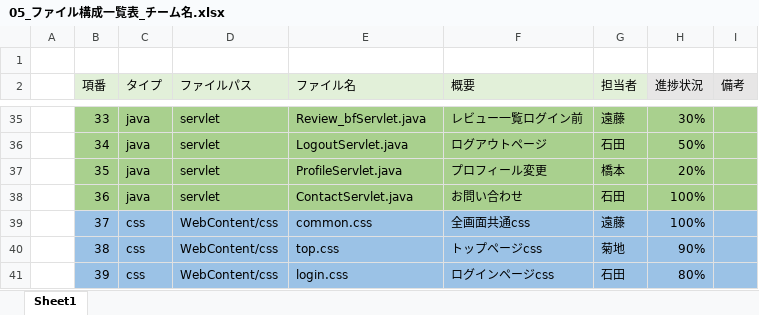
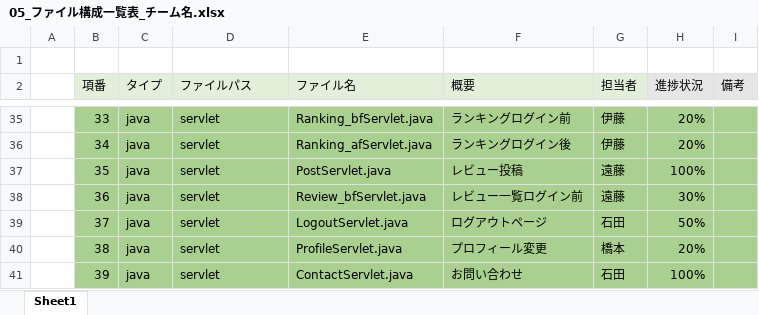
Before and after one commit to dojo2022/B-3, an Excel workbook: doc/05_ファイル構成一覧表_チーム名.xlsx, sheet Sheet1, drawn as a sheet; only a part is shown, gaps mark what is left out; values as stored, in another font and other column widths than the file's, no borders; the diff covers the shown part only; the diff names each change by its address in the sheet, - before the commit and + after, or states it on an @@ line.

```diff
--- a/doc/05_ファイル構成一覧表_チーム名.xlsx (sheet Sheet1)
+++ b/doc/05_ファイル構成一覧表_チーム名.xlsx (sheet Sheet1)
-E35 (ファイル名): Review_bfServlet.java
+E35 (ファイル名): Ranking_bfServlet.java
-F35 (概要): レビュー一覧ログイン前
+F35 (概要): ランキングログイン前
-G35 (担当者): 遠藤
+G35 (担当者): 伊藤
-H35 (進捗状況): 30%
+H35 (進捗状況): 20%
-E36 (ファイル名): LogoutServlet.java
+E36 (ファイル名): Ranking_afServlet.java
-F36 (概要): ログアウトページ
+F36 (概要): ランキングログイン後
-G36 (担当者): 石田
+G36 (担当者): 伊藤
-H36 (進捗状況): 50%
+H36 (進捗状況): 20%
-E37 (ファイル名): ProfileServlet.java
+E37 (ファイル名): PostServlet.java
-F37 (概要): プロフィール変更
+F37 (概要): レビュー投稿
-G37 (担当者): 橋本
+G37 (担当者): 遠藤
-H37 (進捗状況): 20%
+H37 (進捗状況): 100%
-E38 (ファイル名): ContactServlet.java
+E38 (ファイル名): Review_bfServlet.java
-F38 (概要): お問い合わせ
+F38 (概要): レビュー一覧ログイン前
-G38 (担当者): 石田
+G38 (担当者): 遠藤
-H38 (進捗状況): 100%
+H38 (進捗状況): 30%
-B39:I41 fill: #9BC2E6
+B39:I41 fill: #A9D08E
-C39:C41 (タイプ): css
+C39:C41 (タイプ): java
-D39:D41 (ファイルパス): WebContent/css
+D39:D41 (ファイルパス): servlet
-E39 (ファイル名): common.css
+E39 (ファイル名): LogoutServlet.java
-F39 (概要): 全画面共通css
+F39 (概要): ログアウトページ
-G39 (担当者): 遠藤
+G39 (担当者): 石田
-H39 (進捗状況): 100%
+H39 (進捗状況): 50%
-E40 (ファイル名): top.css
+E40 (ファイル名): ProfileServlet.java
-F40 (概要): トップページcss
+F40 (概要): プロフィール変更
-G40 (担当者): 菊地
+G40 (担当者): 橋本
-H40 (進捗状況): 90%
+H40 (進捗状況): 20%
-E41 (ファイル名): login.css
+E41 (ファイル名): ContactServlet.java
-F41 (概要): ログインページcss
+F41 (概要): お問い合わせ
-H41 (進捗状況): 80%
+H41 (進捗状況): 100%
```
Also changed, not shown: 3 added rows, 209 edited cells and cell formats elsewhere in this sheet, 8 other files.
